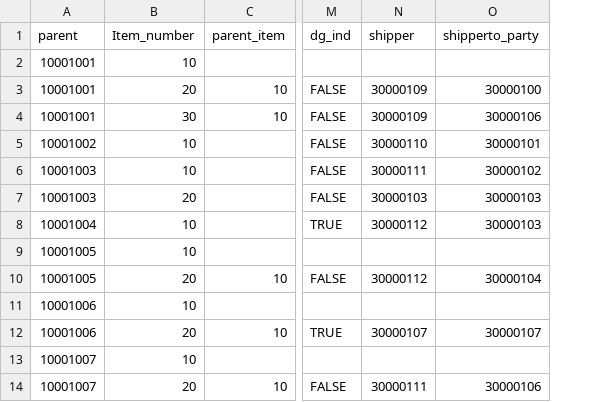
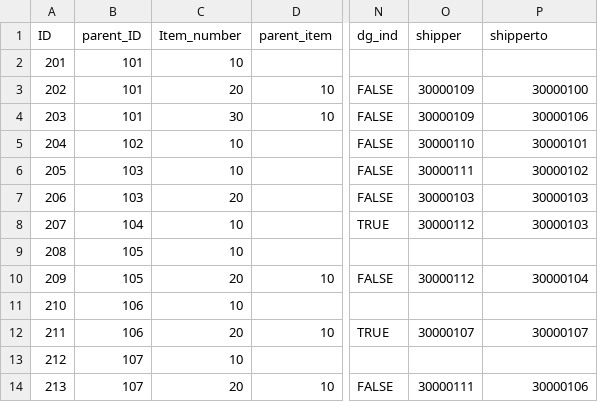
Before and after one commit to alexalmeidabr/CAP-FreightOrder, a CSV file: db/data/fonav-FreightOrderItems.csv, drawn as a sheet; only a part is shown, gaps mark what is left out; removed rows and columns are numbered as before the commit, all else as after; the diff names each change by its address in the sheet, - before the commit and + after, or states it on an @@ line.

```diff
--- a/db/data/fonav-FreightOrderItems.csv
+++ b/db/data/fonav-FreightOrderItems.csv
-column A (parent), rows 2-14: 10001001 | 10001001 | 10001001 | 10001002 | 10001003 | 10001003 | 10001004 | 10001005 | 10001005 | 10001006 | 10001006 | 10001007 | 10001007
+column A (ID), rows 2-14: 201 | 202 | 203 | 204 | 205 | 206 | 207 | 208 | 209 | 210 | 211 | 212 | 213
+column B (parent_ID), rows 2-14: 101 | 101 | 101 | 102 | 103 | 103 | 104 | 105 | 105 | 106 | 106 | 107 | 107
-P1: shipperto_party
+P1: shipperto
```
Also changed, not shown: db/data/fonav-BusinessPartners.csv, db/data/fonav-FreightOrders.csv, 4 other files.
